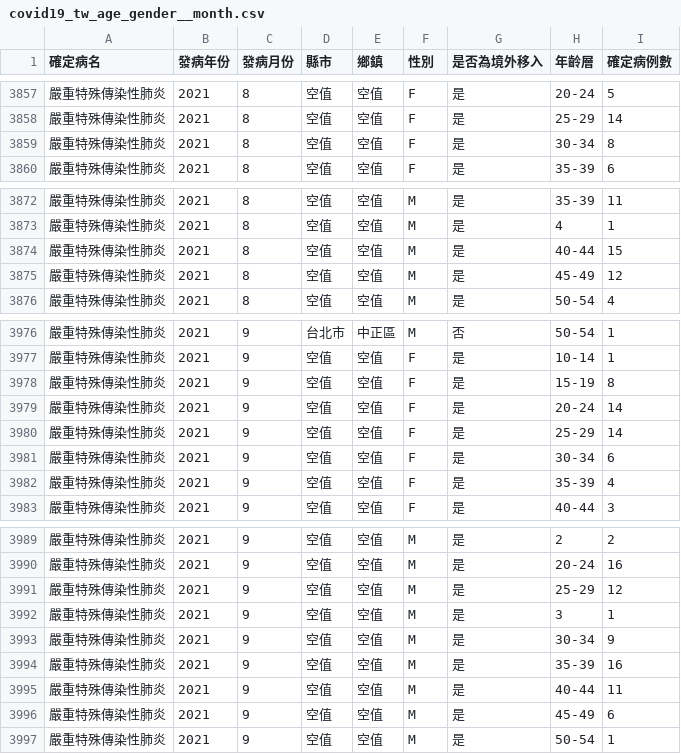
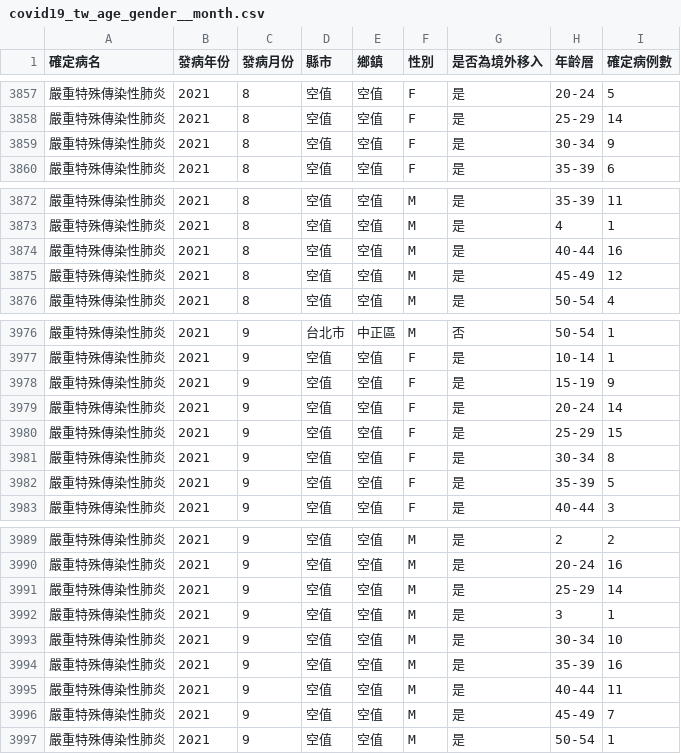
Before and after one commit to jf0510/nidss.cdc.gov.tw, a CSV file: data/covid19_tw_age_gender__month.csv, drawn as a sheet; only a part is shown, gaps mark what is left out.

```diff
--- a/data/covid19_tw_age_gender__month.csv
+++ b/data/covid19_tw_age_gender__month.csv
@@ -3858,3 +3858,3 @@
 嚴重特殊傳染性肺炎,2021,8,空值,空值,F,是,25-29,14
-嚴重特殊傳染性肺炎,2021,8,空值,空值,F,是,30-34,8
+嚴重特殊傳染性肺炎,2021,8,空值,空值,F,是,30-34,9
 嚴重特殊傳染性肺炎,2021,8,空值,空值,F,是,35-39,6
@@ -3873,3 +3873,3 @@
 嚴重特殊傳染性肺炎,2021,8,空值,空值,M,是,4,1
-嚴重特殊傳染性肺炎,2021,8,空值,空值,M,是,40-44,15
+嚴重特殊傳染性肺炎,2021,8,空值,空值,M,是,40-44,16
 嚴重特殊傳染性肺炎,2021,8,空值,空值,M,是,45-49,12
@@ -3977,7 +3977,7 @@
 嚴重特殊傳染性肺炎,2021,9,空值,空值,F,是,10-14,1
-嚴重特殊傳染性肺炎,2021,9,空值,空值,F,是,15-19,8
+嚴重特殊傳染性肺炎,2021,9,空值,空值,F,是,15-19,9
 嚴重特殊傳染性肺炎,2021,9,空值,空值,F,是,20-24,14
-嚴重特殊傳染性肺炎,2021,9,空值,空值,F,是,25-29,14
-嚴重特殊傳染性肺炎,2021,9,空值,空值,F,是,30-34,6
-嚴重特殊傳染性肺炎,2021,9,空值,空值,F,是,35-39,4
+嚴重特殊傳染性肺炎,2021,9,空值,空值,F,是,25-29,15
+嚴重特殊傳染性肺炎,2021,9,空值,空值,F,是,30-34,8
+嚴重特殊傳染性肺炎,2021,9,空值,空值,F,是,35-39,5
 嚴重特殊傳染性肺炎,2021,9,空值,空值,F,是,40-44,3
@@ -3990,8 +3990,8 @@
 嚴重特殊傳染性肺炎,2021,9,空值,空值,M,是,20-24,16
-嚴重特殊傳染性肺炎,2021,9,空值,空值,M,是,25-29,12
+嚴重特殊傳染性肺炎,2021,9,空值,空值,M,是,25-29,14
 嚴重特殊傳染性肺炎,2021,9,空值,空值,M,是,3,1
-嚴重特殊傳染性肺炎,2021,9,空值,空值,M,是,30-34,9
+嚴重特殊傳染性肺炎,2021,9,空值,空值,M,是,30-34,10
 嚴重特殊傳染性肺炎,2021,9,空值,空值,M,是,35-39,16
 嚴重特殊傳染性肺炎,2021,9,空值,空值,M,是,40-44,11
-嚴重特殊傳染性肺炎,2021,9,空值,空值,M,是,45-49,6
+嚴重特殊傳染性肺炎,2021,9,空值,空值,M,是,45-49,7
 嚴重特殊傳染性肺炎,2021,9,空值,空值,M,是,50-54,1
```
Also changed, not shown: 1 other file.
